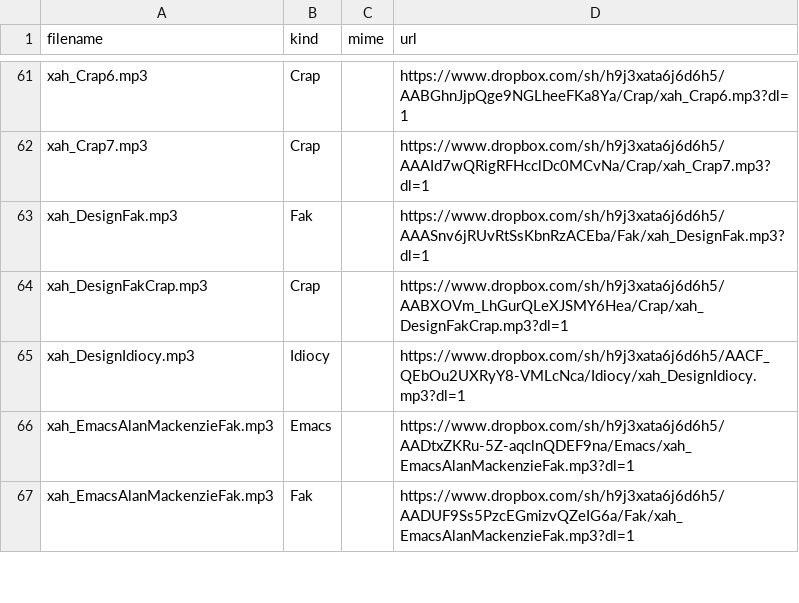
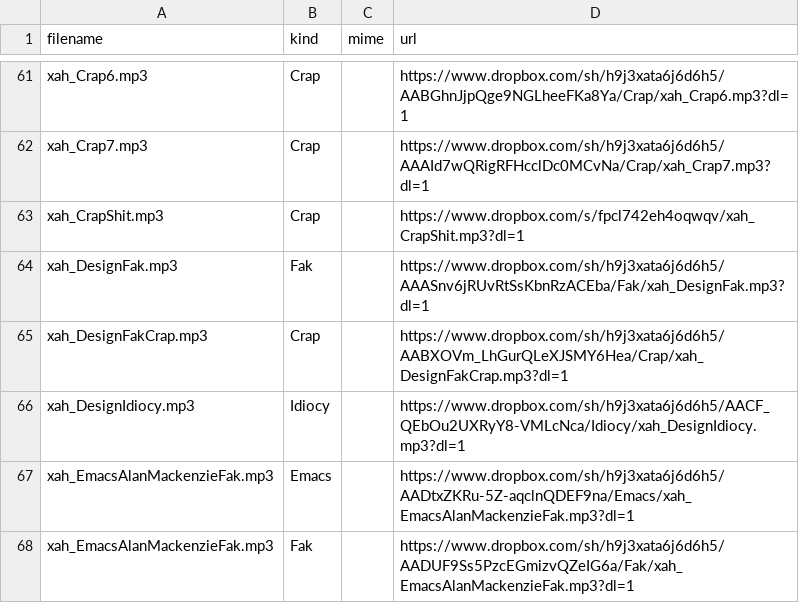
Before and after one commit to benkio/sBots, a CSV file: xahBot/xah_list.csv, drawn as a sheet; only a part is shown, gaps mark what is left out; the diff names each change by its address in the sheet, - before the commit and + after, or states it on an @@ line.

```diff
--- a/xahBot/xah_list.csv
+++ b/xahBot/xah_list.csv
+row 63: xah_CrapShit.mp3 | Crap |  | https://www.dropbox.com/s/fpcl742eh4oqwqv/xah_CrapShit.mp3?dl=1
```
Also changed, not shown: 1 other file.
